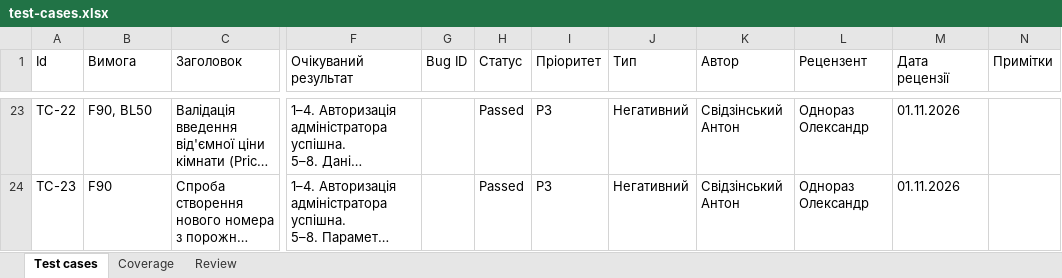
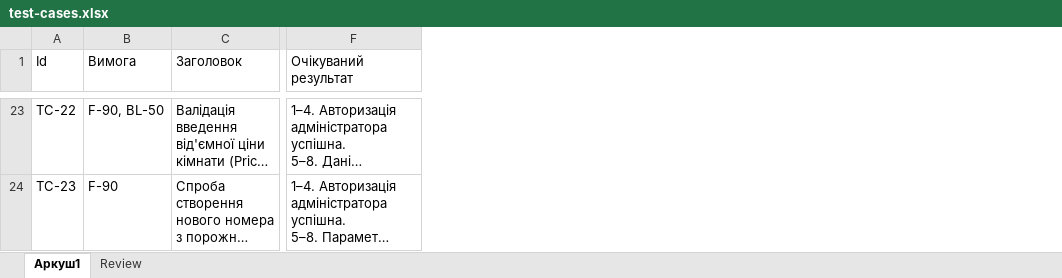
Before and after one commit to tiktakson/tzyaps1, an Excel workbook: docs/sprint3/test-cases.xlsx, sheet Аркуш1, drawn as a sheet; only a part is shown, gaps mark what is left out; long unchanged cells end in …; values as stored, in another font and other column widths than the file's, no borders; charts and pictures and table styles not drawn; the diff covers the shown part only; the diff names each change by its address in the sheet, - before the commit and + after, or states it on an @@ line.

Commit message:
Update
execution-log.xlsx
test-cases.xlsx

```diff
--- a/docs/sprint3/test-cases.xlsx (sheet Аркуш1)
+++ b/docs/sprint3/test-cases.xlsx (sheet Аркуш1)
-sheet tab: Test cases
+sheet tab: Аркуш1
-sheet tab: Coverage
-column G (Bug ID), empty
-column H (Статус), rows 23-24: Passed | Passed
-column I (Пріоритет), rows 23-24: P3 | P3
-column J (Тип), rows 23-24: Негативний | Негативний
-column K (Автор), rows 23-24: Свідзінський Антон | Свідзінський Антон
-column L (Рецензент), rows 23-24: Однораз Олександр | Однораз Олександр
-column M (Дата рецензії), rows 23-24: 01.11.2026 | 01.11.2026
-column N (Примітки), empty
-B23 (Вимога): F90, BL50
+B23 (Вимога): F-90, BL-50
-B24 (Вимога): F90
+B24 (Вимога): F-90
```
Also changed, not shown: 40 edited cells elsewhere in this sheet, sheet Review, charts or pictures, docs/sprint3/execution-log.xlsx.
